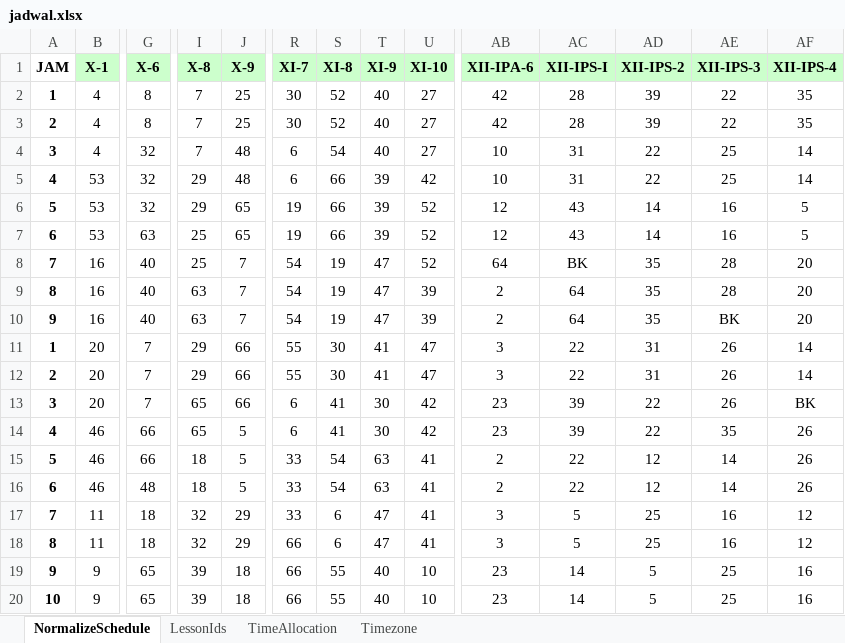
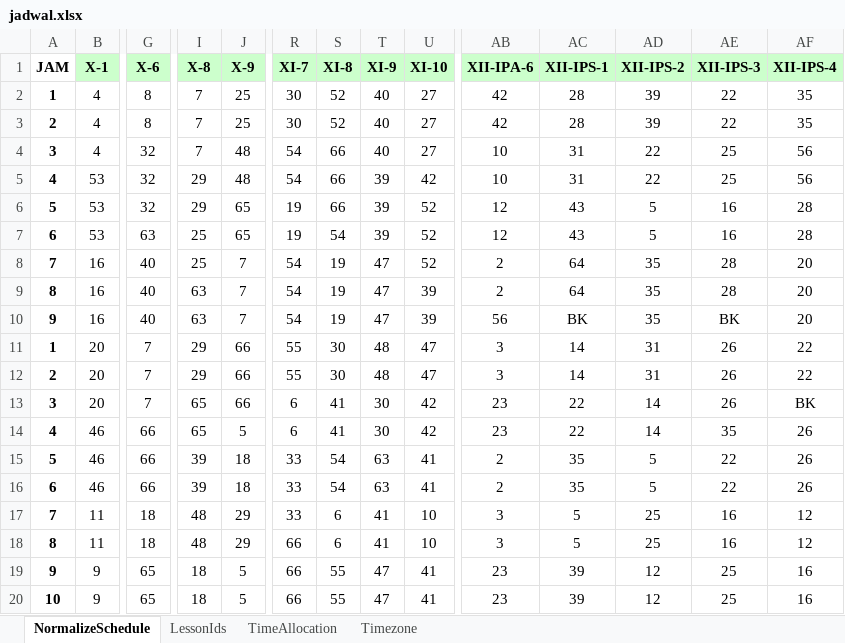
Before and after one commit to reacto11mecha/xlsx-schedule-generator, an Excel workbook: jadwal.xlsx, sheet NormalizeSchedule, drawn as a sheet; only a part is shown, gaps mark what is left out; values as stored, in another font and other column widths than the file's, no borders; conditional formats not drawn; the diff covers the shown part only; the diff names each change by its address in the sheet, - before the commit and + after, or states it on an @@ line.

Commit message:
chore: dayum

```diff
--- a/jadwal.xlsx (sheet NormalizeSchedule)
+++ b/jadwal.xlsx (sheet NormalizeSchedule)
-AC1: XII-IPS-I
+AC1: XII-IPS-1
-R4:R5 (XI-7): 6
+R4:R5 (XI-7): 54
-S4 (XI-8): 54
+S4 (XI-8): 66
-AF4:AF5 (XII-IPS-4): 14
+AF4:AF5 (XII-IPS-4): 56
-AD6:AD7 (XII-IPS-2): 14
+AD6:AD7 (XII-IPS-2): 5
-AF6:AF7 (XII-IPS-4): 5
+AF6:AF7 (XII-IPS-4): 28
-S7 (XI-8): 66
+S7 (XI-8): 54
-AB8 (XII-IPA-6): 64
+AB8 (XII-IPA-6): 2
-AC8 (XII-IPS-1): BK
+AC8 (XII-IPS-1): 64
-AB10 (XII-IPA-6): 2
+AB10 (XII-IPA-6): 56
-AC10 (XII-IPS-1): 64
+AC10 (XII-IPS-1): BK
-T11:T12 (XI-9): 41
+T11:T12 (XI-9): 48
-AC11:AC12 (XII-IPS-1): 22
+AC11:AC12 (XII-IPS-1): 14
-AF11:AF12 (XII-IPS-4): 14
+AF11:AF12 (XII-IPS-4): 22
-AC13:AC14 (XII-IPS-1): 39
+AC13:AC14 (XII-IPS-1): 22
-AD13:AD14 (XII-IPS-2): 22
+AD13:AD14 (XII-IPS-2): 14
-I15:I16 (X-8): 18
+I15:I16 (X-8): 39
-J15:J16 (X-9): 5
+J15:J16 (X-9): 18
-AC15:AC16 (XII-IPS-1): 22
+AC15:AC16 (XII-IPS-1): 35
-AD15:AD16 (XII-IPS-2): 12
+AD15:AD16 (XII-IPS-2): 5
-AE15:AE16 (XII-IPS-3): 14
+AE15:AE16 (XII-IPS-3): 22
-G16 (X-6): 48
+G16 (X-6): 66
-I17:I18 (X-8): 32
+I17:I18 (X-8): 48
-T17:T18 (XI-9): 47
+T17:T18 (XI-9): 41
-U17:U18 (XI-10): 41
+U17:U18 (XI-10): 10
-I19:I20 (X-8): 39
+I19:I20 (X-8): 18
-J19:J20 (X-9): 18
+J19:J20 (X-9): 5
-T19:T20 (XI-9): 40
+T19:T20 (XI-9): 47
-U19:U20 (XI-10): 10
+U19:U20 (XI-10): 41
-AC19:AC20 (XII-IPS-1): 14
+AC19:AC20 (XII-IPS-1): 39
-AD19:AD20 (XII-IPS-2): 5
+AD19:AD20 (XII-IPS-2): 12
```
Also changed, not shown: 152 edited cells elsewhere in this sheet.
